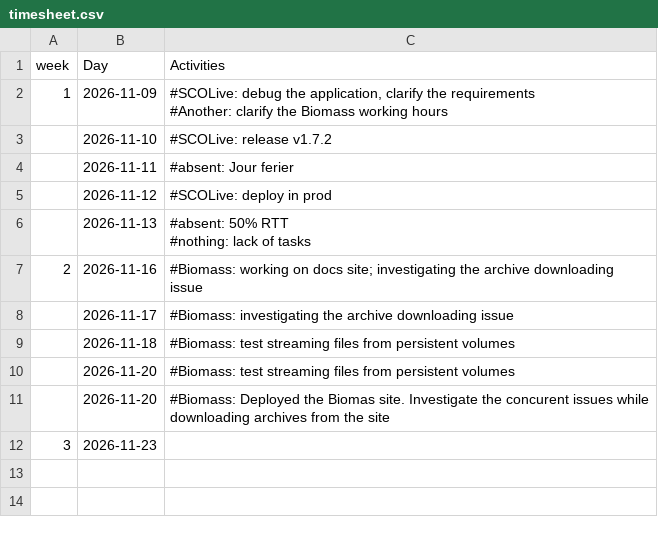
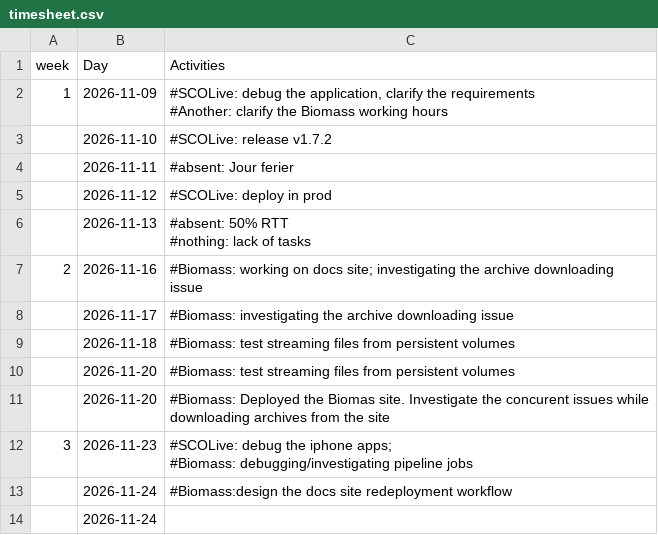
Before and after one commit to nmaltsev/dev-site, a CSV file: timesheet.csv, drawn as a sheet.

Commit message:
Update timesheet.csv

```diff
--- a/timesheet.csv
+++ b/timesheet.csv
@@ -18,2 +18,6 @@ week,Day,Activities,,,,,,,,
 ,2026-11-20,#Biomass: Deployed the Biomas site. Investigate the concurent issues while downloading archives from the site,,,,,,,,
-3,2026-11-23,,,,,,,,,
+3,2026-11-23,"#SCOLive: debug the iphone apps;
+#Biomass: debugging/investigating pipeline jobs",,,,,,,,
+,2026-11-24,"#Biomass:design the docs site redeployment workflow
+",,,,,,,,
+,2026-11-24,,,,,,,,,
```
